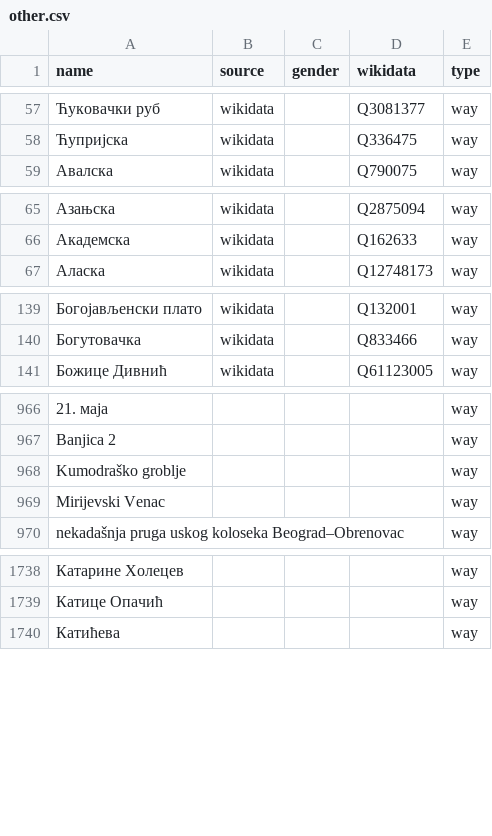
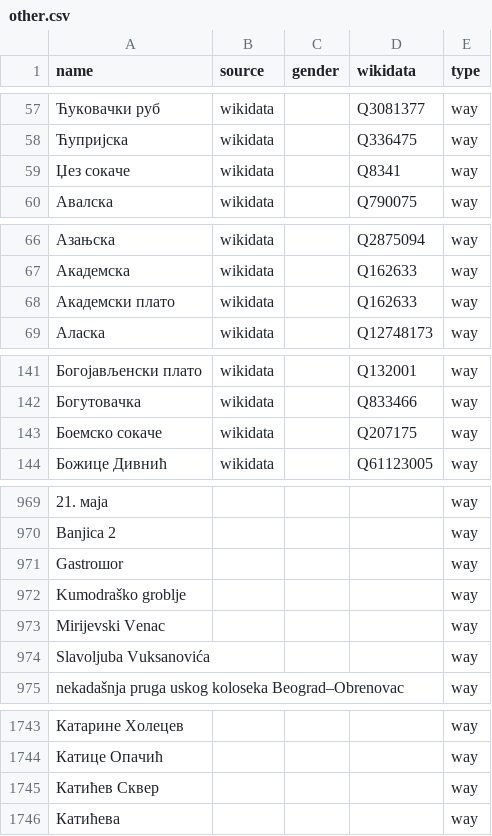
Before and after one commit to EqualStreetNames/equalstreetnames-belgrade, a CSV file: data/other.csv, drawn as a sheet; only a part is shown, gaps mark what is left out; the diff covers the shown part only.

```diff
--- a/data/other.csv
+++ b/data/other.csv
@@ -58,2 +58,3 @@ name,source,gender,wikidata,type
 Ћупријска,wikidata,,Q336475,way
+"Џез сокаче",wikidata,,Q8341,way
 Авалска,wikidata,,Q790075,way
@@ -66,2 +67,3 @@ name,source,gender,wikidata,type
 Академска,wikidata,,Q162633,way
+"Академски плато",wikidata,,Q162633,way
 Аласка,wikidata,,Q12748173,way
@@ -140,2 +142,3 @@ name,source,gender,wikidata,type
 Богутовачка,wikidata,,Q833466,way
+"Боемско сокаче",wikidata,,Q207175,way
 "Божице Дивнић",wikidata,,Q61123005,way
@@ -967,4 +970,6 @@ name,source,gender,wikidata,type
 "Banjica 2",,,,way
+Gastroшor,,,,way
 "Kumodraško groblje",,,,way
 "Mirijevski Venac",,,,way
+"Slavoljuba Vuksanovića",,,,way
 "nekadašnja pruga uskog koloseka Beograd–Obrenovac",,,,way
@@ -1739,2 +1744,3 @@ name,source,gender,wikidata,type
 "Катице Опачић",,,,way
+"Катићев Сквер",,,,way
 Катићева,,,,way
```
Also changed, not shown: 2 added rows and 1 edited cell elsewhere in this file, data/gender.csv, 3 other files.
